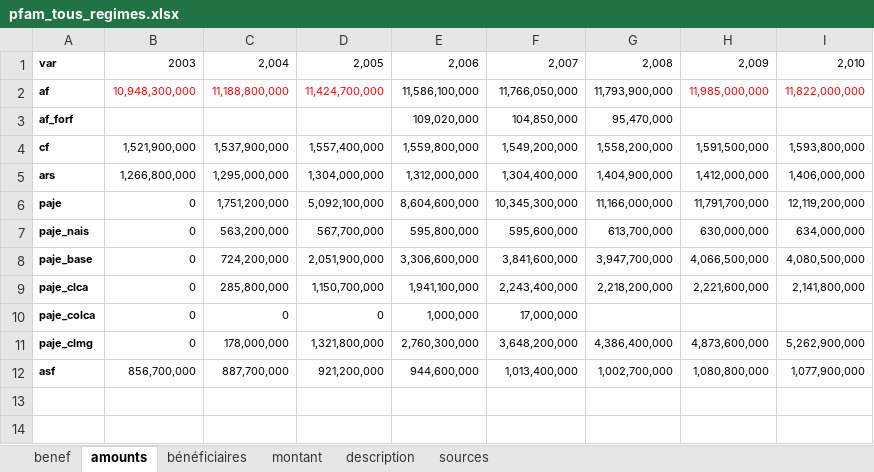
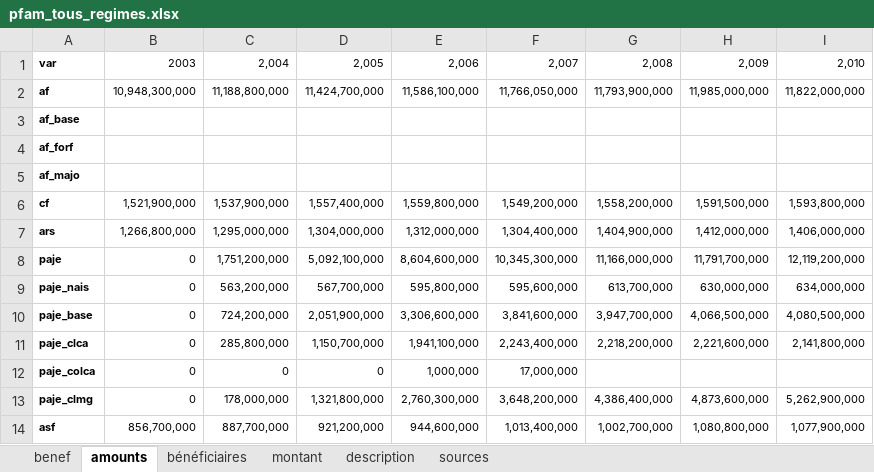
Before and after one commit to jsantoul/openfisca, an Excel workbook: src/countries/france/data/sources/pfam_tous_regimes.xlsx, sheet amounts, drawn as a sheet; values as stored, in another font and other column widths than the file's, no borders; addresses are those after the commit; the diff names each change by its address in the sheet, - before the commit and + after, or states it on an @@ line.

```diff
--- a/src/countries/france/data/sources/pfam_tous_regimes.xlsx (sheet amounts)
+++ b/src/countries/france/data/sources/pfam_tous_regimes.xlsx (sheet amounts)
-B2:D2 text colour: #FF0000
+B2:D2 text colour: black
-H2:I2 text colour: #FF0000
+H2:I2 text colour: black
+row 3: af_base
-E4: 109,020,000
+E4: (empty)
-F4: 104,850,000
+F4: (empty)
-G4: 95,470,000
+G4: (empty)
+row 5: af_majo
```
Also changed, not shown: sheet benef, src/countries/france/data/sources/logement_tous_regime.xlsx, 7 other files.
